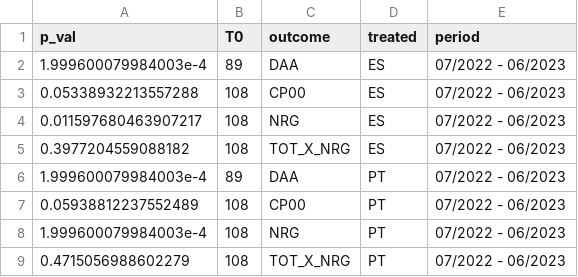
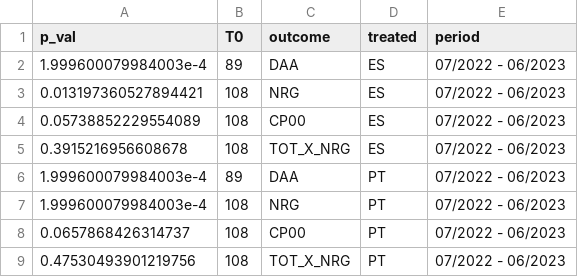
Before and after one commit to mharoruiz/iberian_exception, a CSV file: 03_results/sc_inference_12.csv, drawn as a sheet.

```diff
--- a/03_results/sc_inference_12.csv
+++ b/03_results/sc_inference_12.csv
@@ -2,8 +2,8 @@ p_val,T0,outcome,treated,period
 1.999600079984003e-4,89,DAA,ES,07/2022 - 06/2023
-0.05338932213557288,108,CP00,ES,07/2022 - 06/2023
-0.011597680463907217,108,NRG,ES,07/2022 - 06/2023
-0.3977204559088182,108,TOT_X_NRG,ES,07/2022 - 06/2023
+0.013197360527894421,108,NRG,ES,07/2022 - 06/2023
+0.05738852229554089,108,CP00,ES,07/2022 - 06/2023
+0.3915216956608678,108,TOT_X_NRG,ES,07/2022 - 06/2023
 1.999600079984003e-4,89,DAA,PT,07/2022 - 06/2023
-0.05938812237552489,108,CP00,PT,07/2022 - 06/2023
 1.999600079984003e-4,108,NRG,PT,07/2022 - 06/2023
-0.4715056988602279,108,TOT_X_NRG,PT,07/2022 - 06/2023
+0.0657868426314737,108,CP00,PT,07/2022 - 06/2023
+0.47530493901219756,108,TOT_X_NRG,PT,07/2022 - 06/2023
```
Also changed, not shown: 03_results/sc_inference_6_6.csv, 28 other files.
